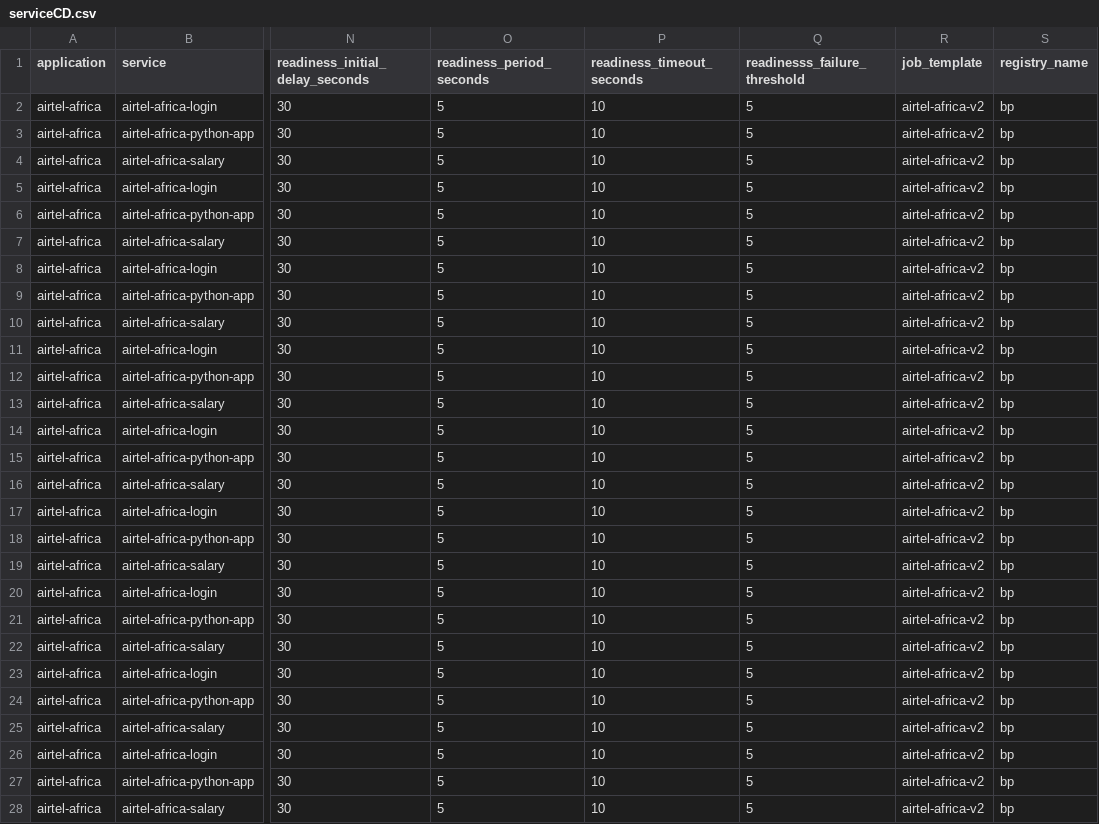
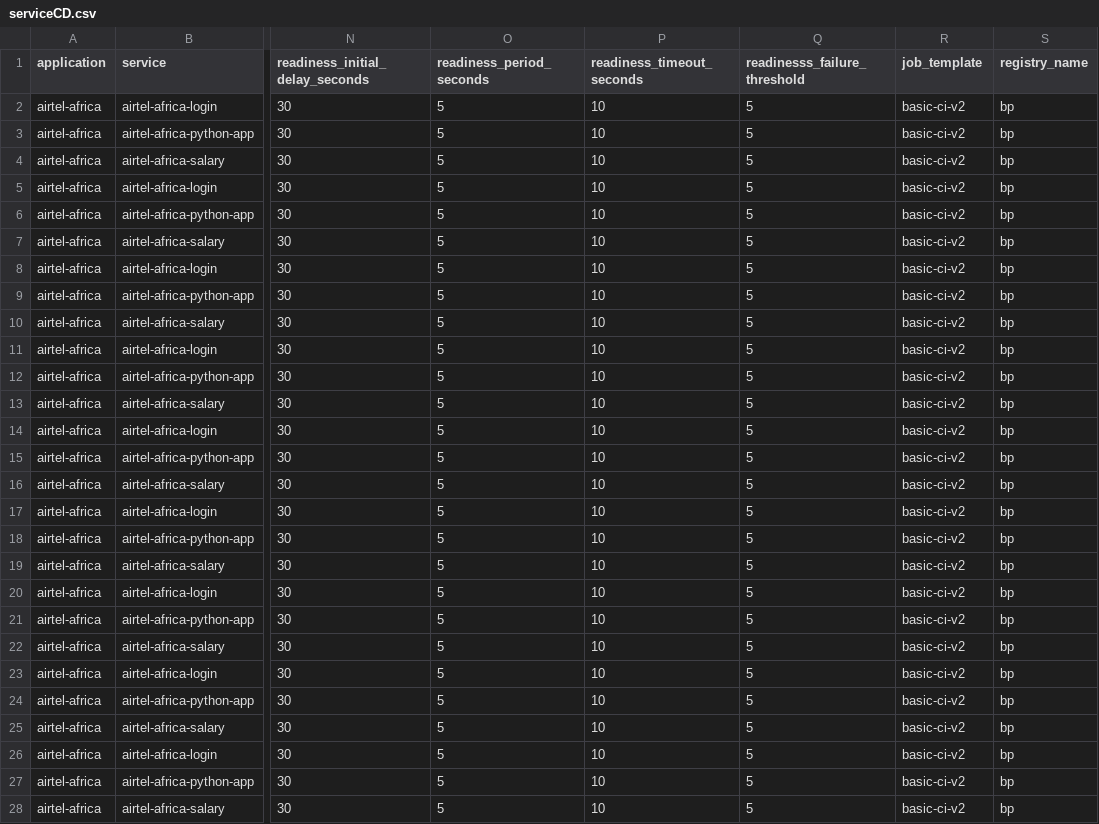
Before and after one commit to ot-client/airtel-africa, a CSV file: airtel-africa/serviceCD.csv, drawn as a sheet; only a part is shown, gaps mark what is left out; the diff names each change by its address in the sheet, - before the commit and + after, or states it on an @@ line.

Commit message:
updated job template

```diff
--- a/airtel-africa/serviceCD.csv
+++ b/airtel-africa/serviceCD.csv
-R2:R28 (job_template): airtel-africa-v2
+R2:R28 (job_template): basic-ci-v2
```
Also changed, not shown: airtel-africa/serviceCI.csv.
